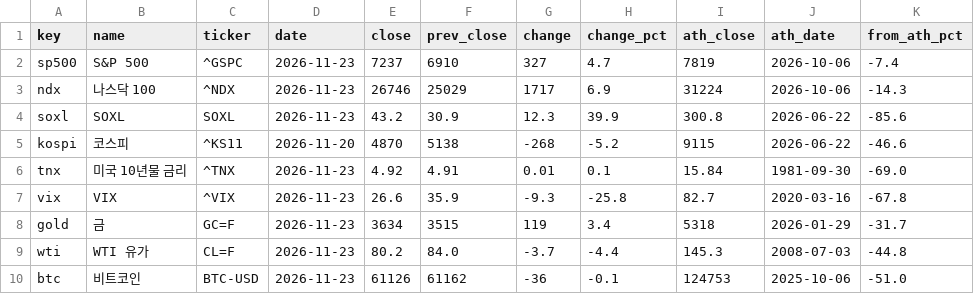
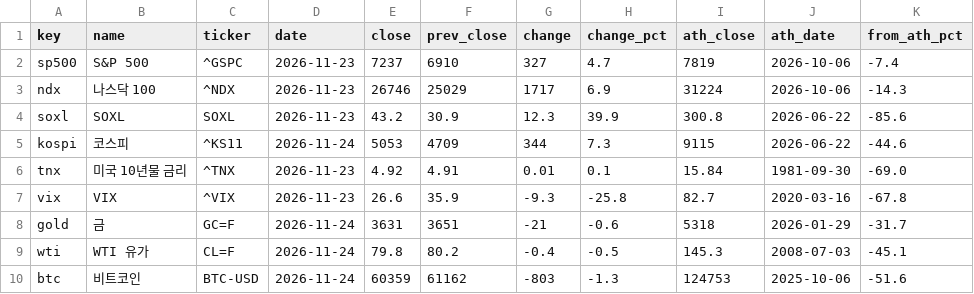
Before and after one commit to sehyunglee80-byte/study-octo26, a CSV file: morning-dashboard/out/indexes.csv, drawn as a sheet.

```diff
--- a/morning-dashboard/out/indexes.csv
+++ b/morning-dashboard/out/indexes.csv
@@ -4,7 +4,7 @@ ndx,나스닥 100,^NDX,2026-11-23,26746,25029,1717,6.9,31224,2026-10-06,-14.3
 soxl,SOXL,SOXL,2026-11-23,43.2,30.9,12.3,39.9,300.8,2026-06-22,-85.6
-kospi,코스피,^KS11,2026-11-20,4870,5138,-268,-5.2,9115,2026-06-22,-46.6
+kospi,코스피,^KS11,2026-11-24,5053,4709,344,7.3,9115,2026-06-22,-44.6
 tnx,미국 10년물 금리,^TNX,2026-11-23,4.92,4.91,0.01,0.1,15.84,1981-09-30,-69.0
 vix,VIX,^VIX,2026-11-23,26.6,35.9,-9.3,-25.8,82.7,2020-03-16,-67.8
-gold,금,GC=F,2026-11-23,3634,3515,119,3.4,5318,2026-01-29,-31.7
-wti,WTI 유가,CL=F,2026-11-23,80.2,84.0,-3.7,-4.4,145.3,2008-07-03,-44.8
-btc,비트코인,BTC-USD,2026-11-23,61126,61162,-36,-0.1,124753,2025-10-06,-51.0
+gold,금,GC=F,2026-11-24,3631,3651,-21,-0.6,5318,2026-01-29,-31.7
+wti,WTI 유가,CL=F,2026-11-24,79.8,80.2,-0.4,-0.5,145.3,2008-07-03,-45.1
+btc,비트코인,BTC-USD,2026-11-24,60359,61162,-803,-1.3,124753,2025-10-06,-51.6
```
Also changed, not shown: morning-dashboard/out/history.csv, 2 other files.
